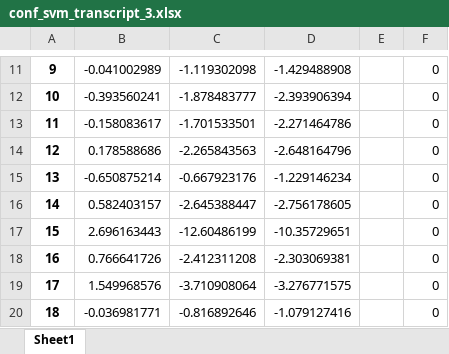
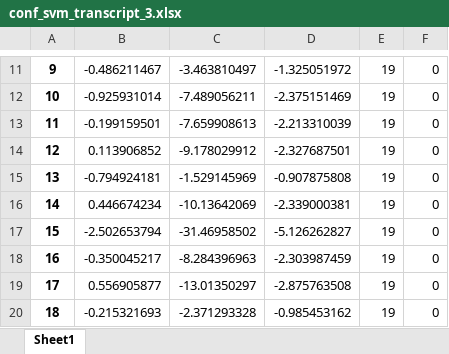
Before and after one commit to singhya/MultimodalStandUpComedyAnalysis, an Excel workbook: ProcessedData/conf_svm_transcript_3.xlsx, sheet Sheet1, drawn as a sheet; only a part is shown, gaps mark what is left out; values as stored, in another font and other column widths than the file's, no borders; the diff covers the shown part only; the diff names each change by its address in the sheet, - before the commit and + after, or states it on an @@ line.

```diff
--- a/ProcessedData/conf_svm_transcript_3.xlsx (sheet Sheet1)
+++ b/ProcessedData/conf_svm_transcript_3.xlsx (sheet Sheet1)
-B11: -0.041002989
+B11: -0.486211467
-C11: -1.119302098
+C11: -3.463810497
-D11: -1.429488908
+D11: -1.325051972
-E11:E20: (empty)
+E11:E20: 19
-B12: -0.393560241
+B12: -0.925931014
-C12: -1.878483777
+C12: -7.489056211
-D12: -2.393906394
+D12: -2.375151469
-B13: -0.158083617
+B13: -0.199159501
-C13: -1.701533501
+C13: -7.659908613
-D13: -2.271464786
+D13: -2.213310039
-B14: 0.178588686
+B14: 0.113906852
-C14: -2.265843563
+C14: -9.178029912
-D14: -2.648164796
+D14: -2.327687501
-B15: -0.650875214
+B15: -0.794924181
-C15: -0.667923176
+C15: -1.529145969
-D15: -1.229146234
+D15: -0.907875808
-B16: 0.582403157
+B16: 0.446674234
-C16: -2.645388447
+C16: -10.13642069
-D16: -2.756178605
+D16: -2.339000381
-B17: 2.696163443
+B17: -2.502653794
-C17: -12.60486199
+C17: -31.46958502
-D17: -10.35729651
+D17: -5.126262827
-B18: 0.766641726
+B18: -0.350045217
-C18: -2.412311208
+C18: -8.284396963
-D18: -2.303069381
+D18: -2.303987459
-B19: 1.549968576
+B19: 0.556905877
-C19: -3.710908064
+C19: -13.01350297
-D19: -3.276771575
+D19: -2.875763508
-B20: -0.036981771
+B20: -0.215321693
-C20: -0.816892646
+C20: -2.371293328
-D20: -1.079127416
+D20: -0.985453162
```
Also changed, not shown: 1 added row, 1 removed row and 979 edited cells elsewhere in this sheet, ProcessedData/conf_svm_audio_4.xlsx, ProcessedData/conf_svm_transcript_2.xlsx, 23 other files.
